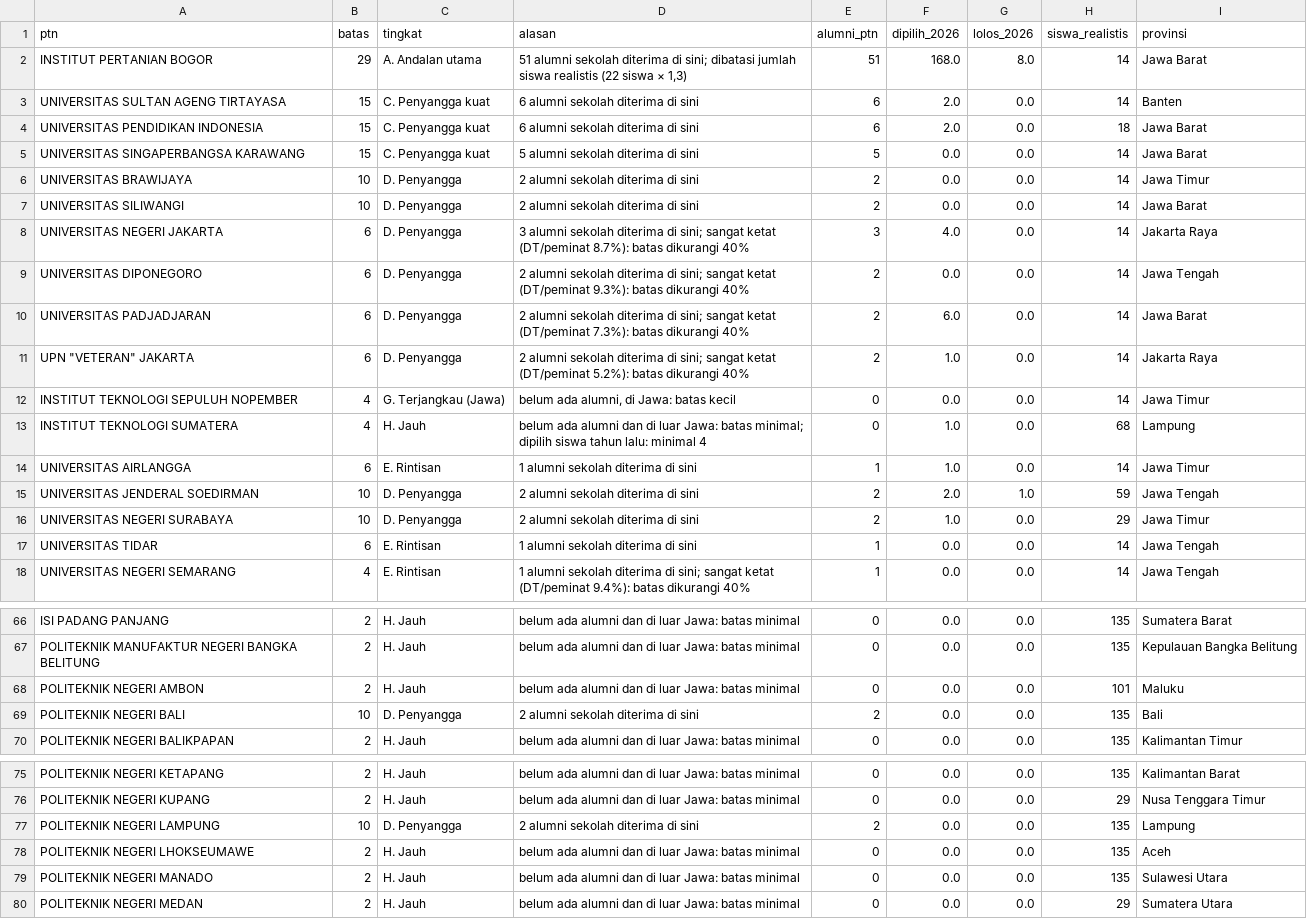
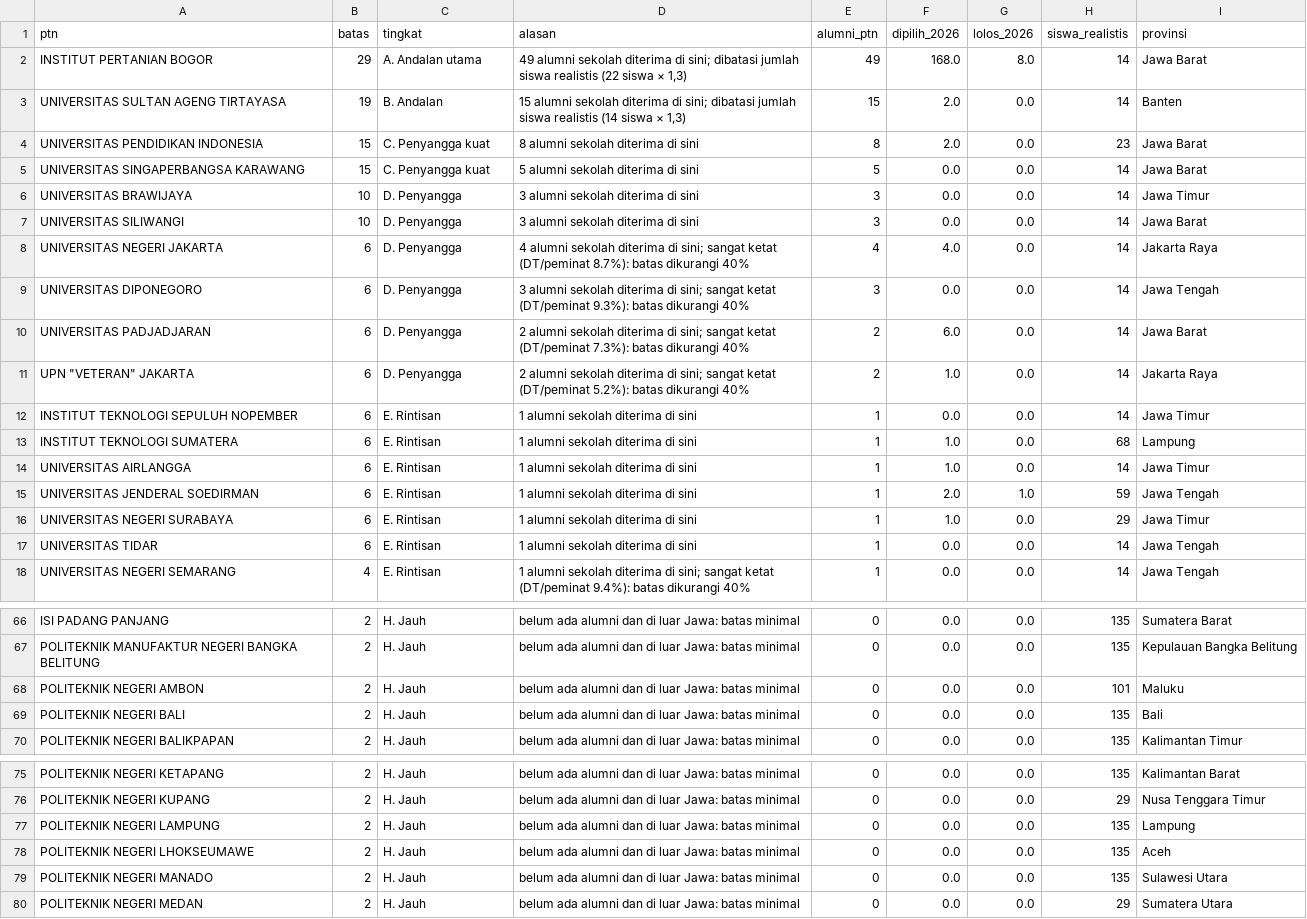
Before and after one commit to Bradja226/TAMPILANSNBP, a CSV file: data/batas_ptn.csv, drawn as a sheet; only a part is shown, gaps mark what is left out; the diff covers the shown part only.

Commit message:
Add files via upload

```diff
--- a/data/batas_ptn.csv
+++ b/data/batas_ptn.csv
@@ -1,17 +1,17 @@
 ptn,batas,tingkat,alasan,alumni_ptn,dipilih_2026,lolos_2026,siswa_realistis,provinsi
-INSTITUT PERTANIAN BOGOR,29,A. Andalan utama,"51 alumni sekolah diterima di sini; dibatasi jumlah siswa realistis (22 siswa × 1,3)",51,168.0,8.0,14,Jawa Barat
-UNIVERSITAS SULTAN AGENG TIRTAYASA,15,C. Penyangga kuat,6 alumni sekolah diterima di sini,6,2.0,0.0,14,Banten
-UNIVERSITAS PENDIDIKAN INDONESIA,15,C. Penyangga kuat,6 alumni sekolah diterima di sini,6,2.0,0.0,18,Jawa Barat
+INSTITUT PERTANIAN BOGOR,29,A. Andalan utama,"49 alumni sekolah diterima di sini; dibatasi jumlah siswa realistis (22 siswa × 1,3)",49,168.0,8.0,14,Jawa Barat
+UNIVERSITAS SULTAN AGENG TIRTAYASA,19,B. Andalan,"15 alumni sekolah diterima di sini; dibatasi jumlah siswa realistis (14 siswa × 1,3)",15,2.0,0.0,14,Banten
+UNIVERSITAS PENDIDIKAN INDONESIA,15,C. Penyangga kuat,8 alumni sekolah diterima di sini,8,2.0,0.0,23,Jawa Barat
 UNIVERSITAS SINGAPERBANGSA KARAWANG,15,C. Penyangga kuat,5 alumni sekolah diterima di sini,5,0.0,0.0,14,Jawa Barat
-UNIVERSITAS BRAWIJAYA,10,D. Penyangga,2 alumni sekolah diterima di sini,2,0.0,0.0,14,Jawa Timur
-UNIVERSITAS SILIWANGI,10,D. Penyangga,2 alumni sekolah diterima di sini,2,0.0,0.0,14,Jawa Barat
-UNIVERSITAS NEGERI JAKARTA,6,D. Penyangga,3 alumni sekolah diterima di sini; sangat ketat (DT/peminat 8.7%): batas dikurangi 40%,3,4.0,0.0,14,Jakarta Raya
-UNIVERSITAS DIPONEGORO,6,D. Penyangga,2 alumni sekolah diterima di sini; sangat ketat (DT/peminat 9.3%): batas dikurangi 40%,2,0.0,0.0,14,Jawa Tengah
+UNIVERSITAS BRAWIJAYA,10,D. Penyangga,3 alumni sekolah diterima di sini,3,0.0,0.0,14,Jawa Timur
+UNIVERSITAS SILIWANGI,10,D. Penyangga,3 alumni sekolah diterima di sini,3,0.0,0.0,14,Jawa Barat
+UNIVERSITAS NEGERI JAKARTA,6,D. Penyangga,4 alumni sekolah diterima di sini; sangat ketat (DT/peminat 8.7%): batas dikurangi 40%,4,4.0,0.0,14,Jakarta Raya
+UNIVERSITAS DIPONEGORO,6,D. Penyangga,3 alumni sekolah diterima di sini; sangat ketat (DT/peminat 9.3%): batas dikurangi 40%,3,0.0,0.0,14,Jawa Tengah
 UNIVERSITAS PADJADJARAN,6,D. Penyangga,2 alumni sekolah diterima di sini; sangat ketat (DT/peminat 7.3%): batas dikurangi 40%,2,6.0,0.0,14,Jawa Barat
 "UPN ""VETERAN"" JAKARTA",6,D. Penyangga,2 alumni sekolah diterima di sini; sangat ketat (DT/peminat 5.2%): batas dikurangi 40%,2,1.0,0.0,14,Jakarta Raya
-INSTITUT TEKNOLOGI SEPULUH NOPEMBER,4,G. Terjangkau (Jawa),"belum ada alumni, di Jawa: batas kecil",0,0.0,0.0,14,Jawa Timur
-INSTITUT TEKNOLOGI SUMATERA,4,H. Jauh,belum ada alumni dan di luar Jawa: batas minimal; dipilih siswa tahun lalu: minimal 4,0,1.0,0.0,68,Lampung
+INSTITUT TEKNOLOGI SEPULUH NOPEMBER,6,E. Rintisan,1 alumni sekolah diterima di sini,1,0.0,0.0,14,Jawa Timur
+INSTITUT TEKNOLOGI SUMATERA,6,E. Rintisan,1 alumni sekolah diterima di sini,1,1.0,0.0,68,Lampung
 UNIVERSITAS AIRLANGGA,6,E. Rintisan,1 alumni sekolah diterima di sini,1,1.0,0.0,14,Jawa Timur
-UNIVERSITAS JENDERAL SOEDIRMAN,10,D. Penyangga,2 alumni sekolah diterima di sini,2,2.0,1.0,59,Jawa Tengah
-UNIVERSITAS NEGERI SURABAYA,10,D. Penyangga,2 alumni sekolah diterima di sini,2,1.0,0.0,29,Jawa Timur
+UNIVERSITAS JENDERAL SOEDIRMAN,6,E. Rintisan,1 alumni sekolah diterima di sini,1,2.0,1.0,59,Jawa Tengah
+UNIVERSITAS NEGERI SURABAYA,6,E. Rintisan,1 alumni sekolah diterima di sini,1,1.0,0.0,29,Jawa Timur
 UNIVERSITAS TIDAR,6,E. Rintisan,1 alumni sekolah diterima di sini,1,0.0,0.0,14,Jawa Tengah
@@ -68,3 +68,3 @@ POLITEKNIK MANUFAKTUR NEGERI BANGKA BELITUNG,2,H. Jauh,belum ada alumni dan di l
 POLITEKNIK NEGERI AMBON,2,H. Jauh,belum ada alumni dan di luar Jawa: batas minimal,0,0.0,0.0,101,Maluku
-POLITEKNIK NEGERI BALI,10,D. Penyangga,2 alumni sekolah diterima di sini,2,0.0,0.0,135,Bali
+POLITEKNIK NEGERI BALI,2,H. Jauh,belum ada alumni dan di luar Jawa: batas minimal,0,0.0,0.0,135,Bali
 POLITEKNIK NEGERI BALIKPAPAN,2,H. Jauh,belum ada alumni dan di luar Jawa: batas minimal,0,0.0,0.0,135,Kalimantan Timur
@@ -76,3 +76,3 @@ POLITEKNIK NEGERI KETAPANG,2,H. Jauh,belum ada alumni dan di luar Jawa: batas mi
 POLITEKNIK NEGERI KUPANG,2,H. Jauh,belum ada alumni dan di luar Jawa: batas minimal,0,0.0,0.0,29,Nusa Tenggara Timur
-POLITEKNIK NEGERI LAMPUNG,10,D. Penyangga,2 alumni sekolah diterima di sini,2,0.0,0.0,135,Lampung
+POLITEKNIK NEGERI LAMPUNG,2,H. Jauh,belum ada alumni dan di luar Jawa: batas minimal,0,0.0,0.0,135,Lampung
 POLITEKNIK NEGERI LHOKSEUMAWE,2,H. Jauh,belum ada alumni dan di luar Jawa: batas minimal,0,0.0,0.0,135,Aceh
```
Also changed, not shown: 26 edited cells elsewhere in this file.
